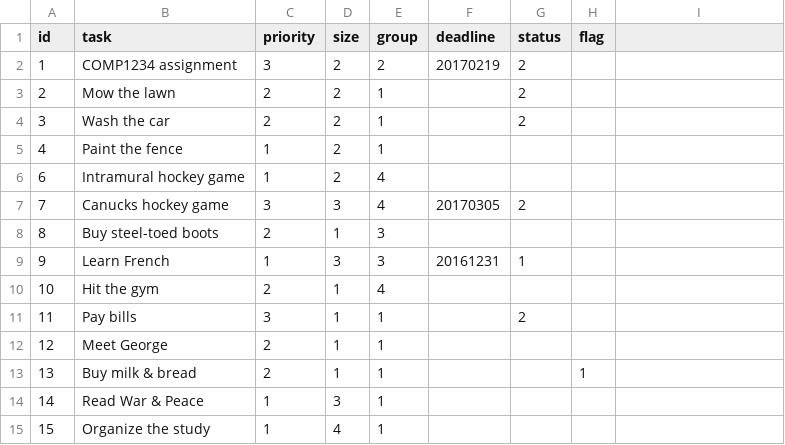
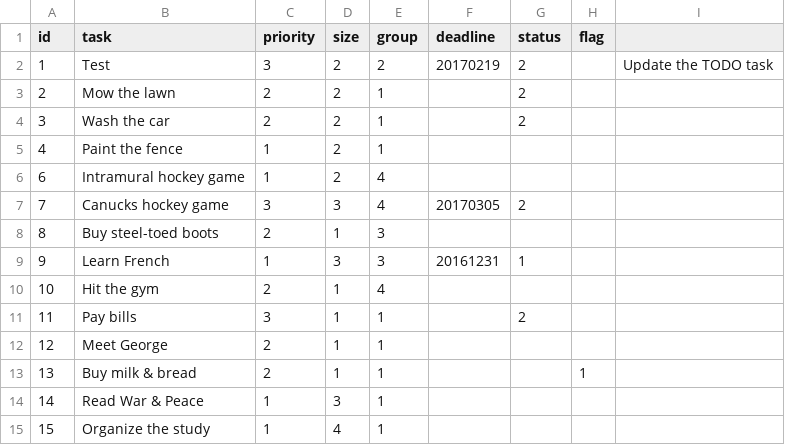
Before and after one commit to JoMaSuVi/starter-todo4, a CSV file: data/tasks.csv, drawn as a sheet.

Commit message:
Added Task Item Maintenence Signed-off-by:Martin Suryadi <msuryadi2@my.bcit.ca>

```diff
--- a/data/tasks.csv
+++ b/data/tasks.csv
@@ -1,3 +1,3 @@
 id,task,priority,size,group,deadline,status,flag
-1,"COMP1234 assignment",3,2,2,20170219,2,
+1,Test,3,2,2,20170219,2,,"Update the TODO task"
 2,"Mow the lawn",2,2,1,,2,
```
Also changed, not shown: 5 other files.
